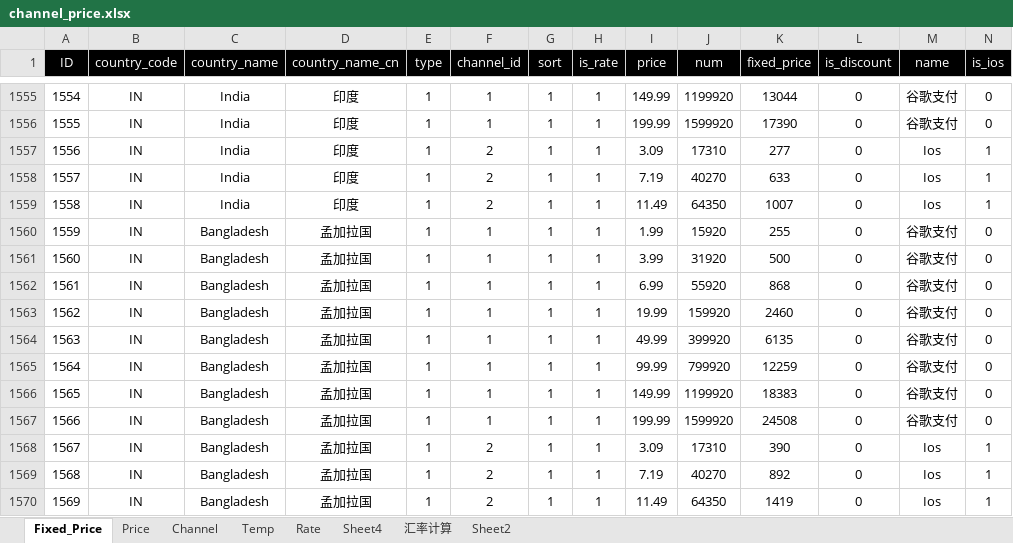
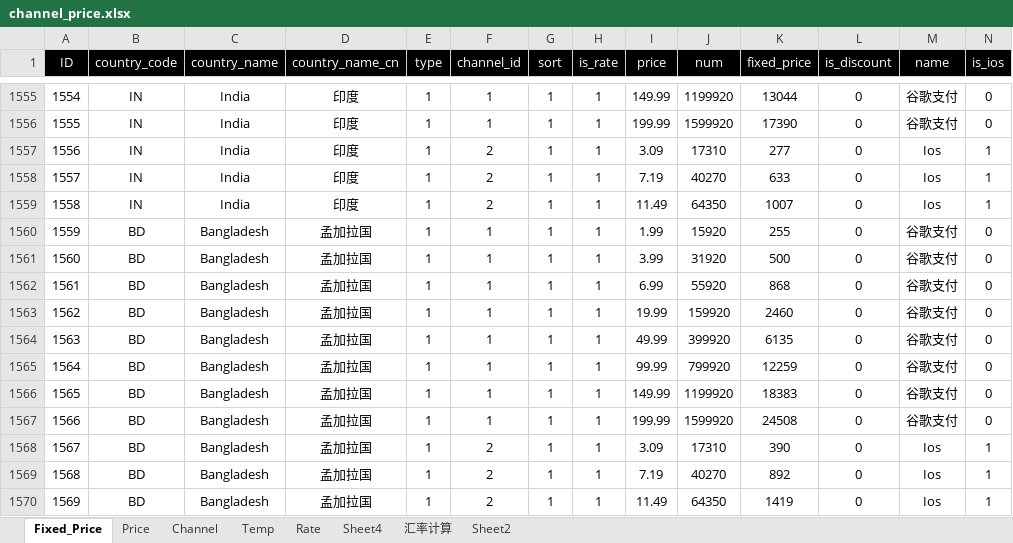
Before and after one commit to dash-lee/Order, an Excel workbook: Create_order/Excel Source/channel_price.xlsx, sheet Fixed_Price, drawn as a sheet; only a part is shown, gaps mark what is left out; values as stored, in another font and other column widths than the file's, no borders; the diff names each change by its address in the sheet, - before the commit and + after, or states it on an @@ line.

```diff
--- a/Create_order/Excel Source/channel_price.xlsx (sheet Fixed_Price)
+++ b/Create_order/Excel Source/channel_price.xlsx (sheet Fixed_Price)
-B1560:B1570 (country_code): IN
+B1560:B1570 (country_code): BD
```
Also changed, not shown: 2 other files.
